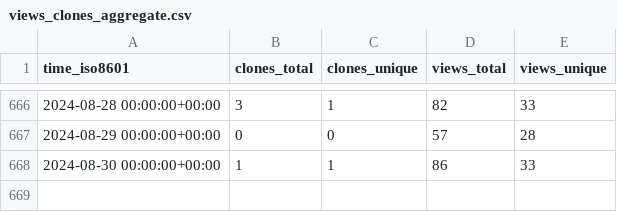
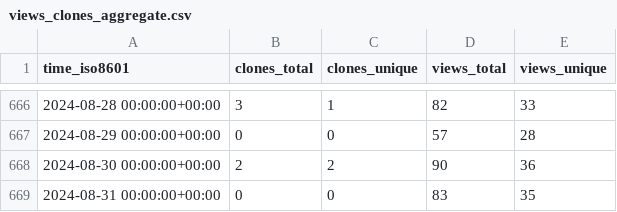
Before and after one commit to BlankTMing/SteamDepotDownloaderGUI, a CSV file: mmvanheusden/SteamDepotDownloaderGUI/ghrs-data/views_clones_aggregate.csv, drawn as a sheet; only a part is shown, gaps mark what is left out.

```diff
--- a/mmvanheusden/SteamDepotDownloaderGUI/ghrs-data/views_clones_aggregate.csv
+++ b/mmvanheusden/SteamDepotDownloaderGUI/ghrs-data/views_clones_aggregate.csv
@@ -667,2 +667,3 @@ time_iso8601,clones_total,clones_unique,views_total,views_unique
 2024-08-29 00:00:00+00:00,0,0,57,28
-2024-08-30 00:00:00+00:00,1,1,86,33
+2024-08-30 00:00:00+00:00,2,2,90,36
+2024-08-31 00:00:00+00:00,0,0,83,35
```
Also changed, not shown: 1 other file.
